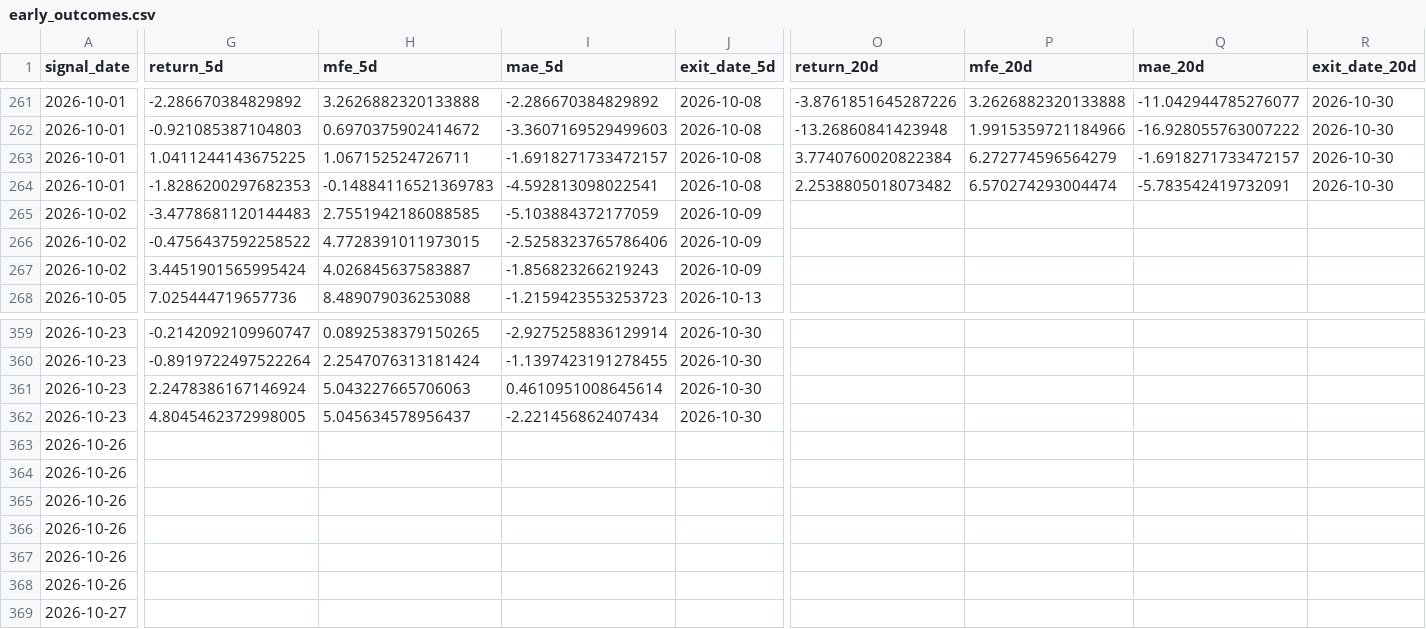
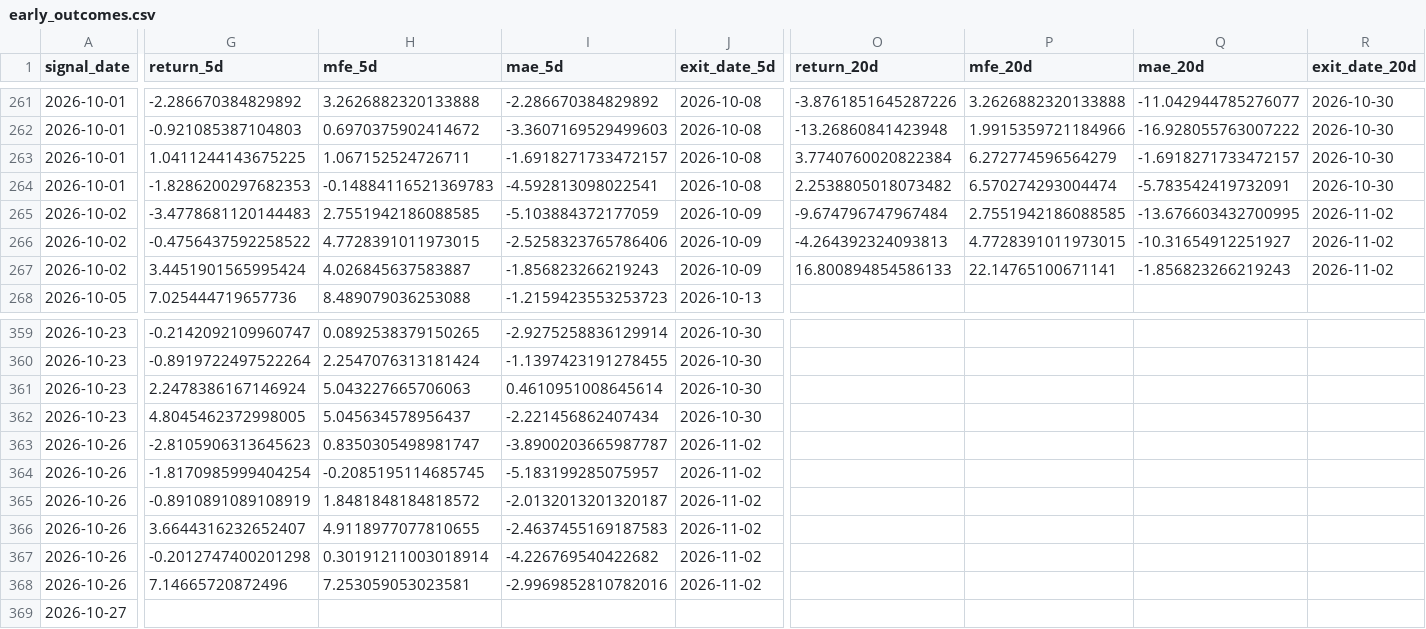
Before and after one commit to izumi7139-ai/nikkei225-line-bot, a CSV file: data_early/early_outcomes.csv, drawn as a sheet; only a part is shown, gaps mark what is left out; the diff covers the shown part only; the diff names each change by its address in the sheet, - before the commit and + after, or states it on an @@ line.

```diff
--- a/data_early/early_outcomes.csv
+++ b/data_early/early_outcomes.csv
-O265 (return_20d): (empty)
+O265 (return_20d): -9.674796747967484
-P265 (mfe_20d): (empty)
+P265 (mfe_20d): 2.7551942186088585
-Q265 (mae_20d): (empty)
+Q265 (mae_20d): -13.676603432700995
-R265:R267 (exit_date_20d): (empty)
+R265:R267 (exit_date_20d): 2026-11-02
-O266 (return_20d): (empty)
+O266 (return_20d): -4.264392324093813
-P266 (mfe_20d): (empty)
+P266 (mfe_20d): 4.7728391011973015
-Q266 (mae_20d): (empty)
+Q266 (mae_20d): -10.31654912251927
-O267 (return_20d): (empty)
+O267 (return_20d): 16.800894854586133
-P267 (mfe_20d): (empty)
+P267 (mfe_20d): 22.14765100671141
-Q267 (mae_20d): (empty)
+Q267 (mae_20d): -1.856823266219243
-G363 (return_5d): (empty)
+G363 (return_5d): -2.8105906313645623
-H363 (mfe_5d): (empty)
+H363 (mfe_5d): 0.8350305498981747
-I363 (mae_5d): (empty)
+I363 (mae_5d): -3.8900203665987787
-J363:J368 (exit_date_5d): (empty)
+J363:J368 (exit_date_5d): 2026-11-02
-G364 (return_5d): (empty)
+G364 (return_5d): -1.8170985999404254
-H364 (mfe_5d): (empty)
+H364 (mfe_5d): -0.2085195114685745
-I364 (mae_5d): (empty)
+I364 (mae_5d): -5.183199285075957
-G365 (return_5d): (empty)
+G365 (return_5d): -0.8910891089108919
-H365 (mfe_5d): (empty)
+H365 (mfe_5d): 1.8481848184818572
-I365 (mae_5d): (empty)
+I365 (mae_5d): -2.0132013201320187
-G366 (return_5d): (empty)
+G366 (return_5d): 3.6644316232652407
-H366 (mfe_5d): (empty)
+H366 (mfe_5d): 4.9118977077810655
-I366 (mae_5d): (empty)
+I366 (mae_5d): -2.4637455169187583
-G367 (return_5d): (empty)
+G367 (return_5d): -0.2012747400201298
-H367 (mfe_5d): (empty)
+H367 (mfe_5d): 0.30191211003018914
-I367 (mae_5d): (empty)
+I367 (mae_5d): -4.226769540422682
-G368 (return_5d): (empty)
+G368 (return_5d): 7.14665720872496
-H368 (mfe_5d): (empty)
+H368 (mfe_5d): 7.253059053023581
-I368 (mae_5d): (empty)
+I368 (mae_5d): -2.9969852810782016
```
Also changed, not shown: 4 added rows and 28 edited cells elsewhere in this file, reports_early/early_latest.csv, 1 other file.
